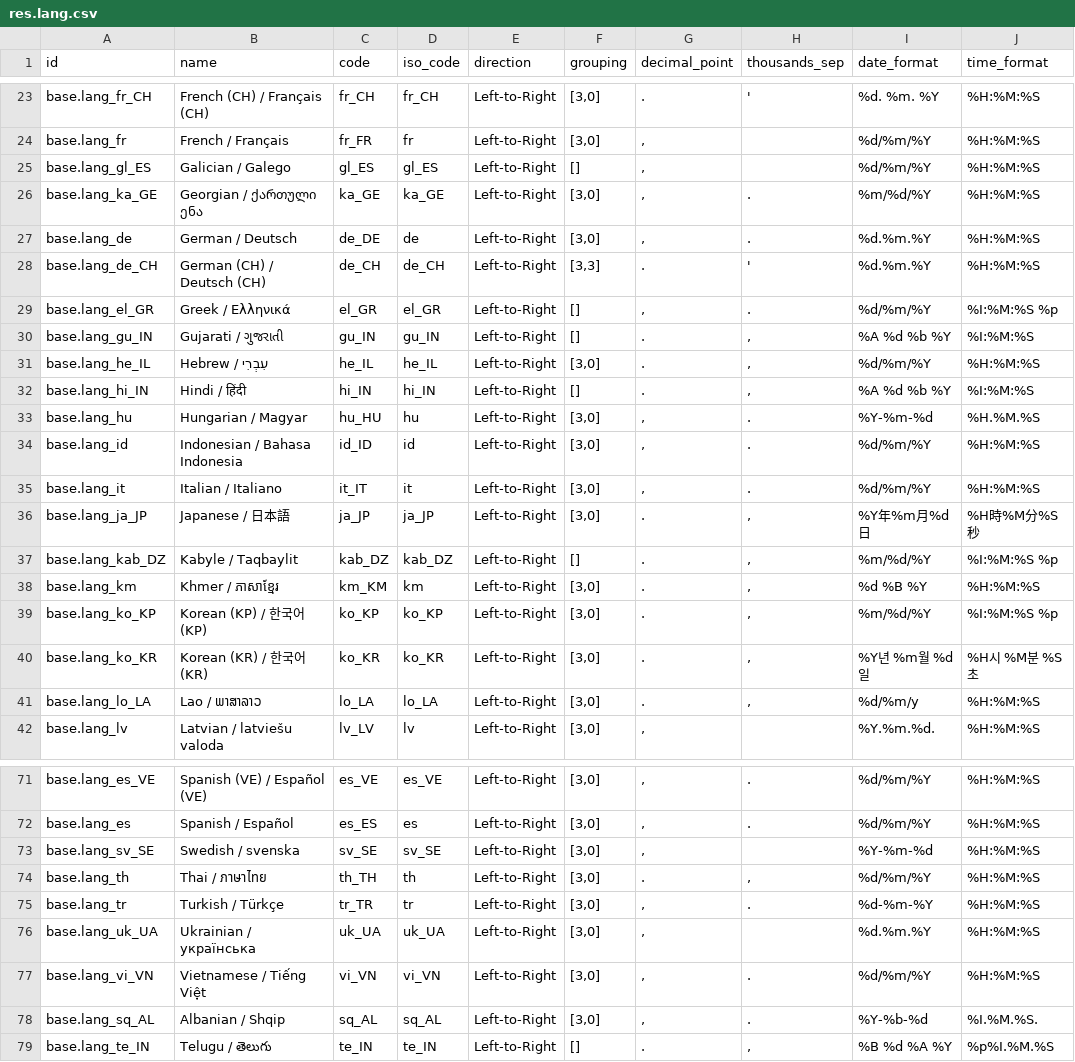
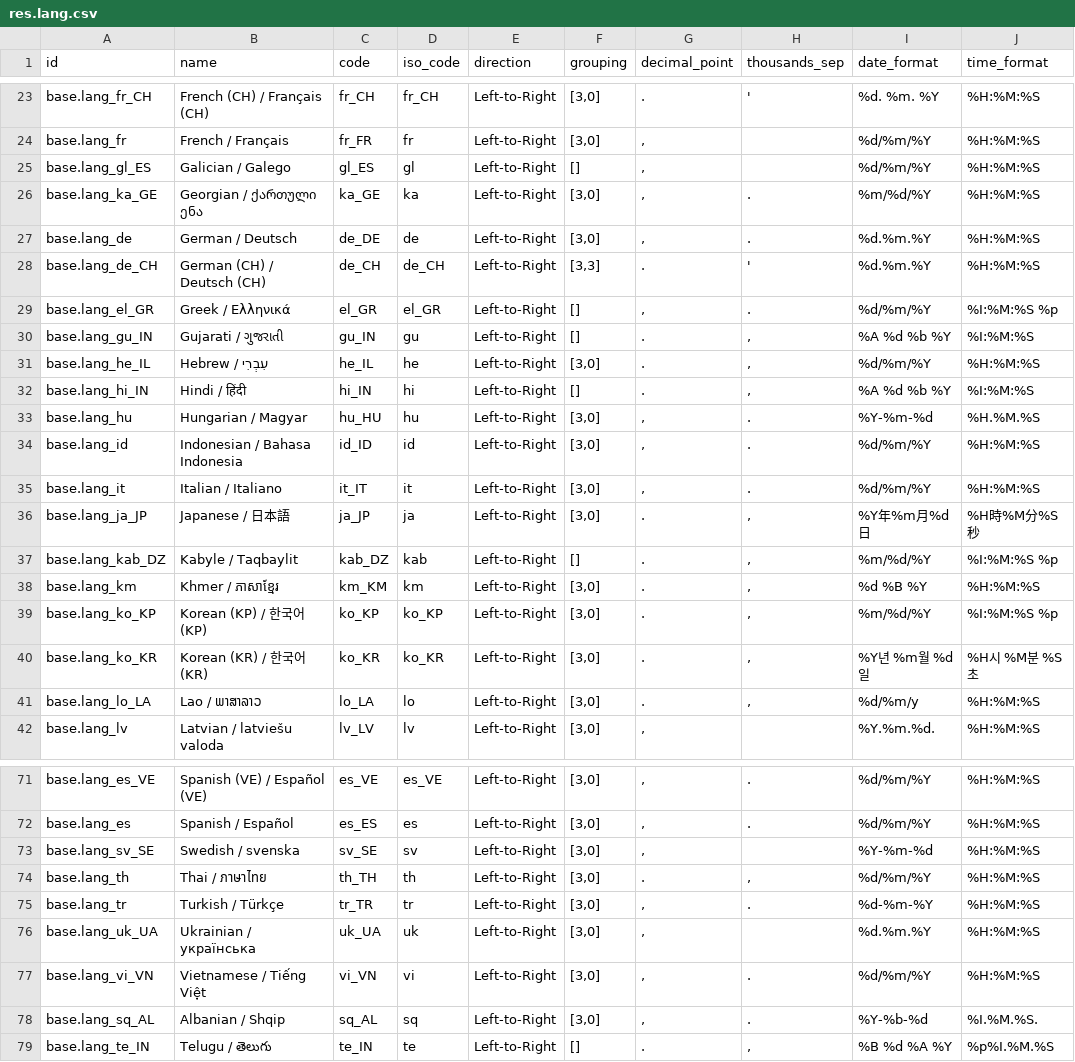
Before and after one commit to gagaboy/odoo10_plus, a CSV file: flectra/addons/base/res/res.lang.csv, drawn as a sheet; only a part is shown, gaps mark what is left out; the diff covers the shown part only; the diff names each change by its address in the sheet, - before the commit and + after, or states it on an @@ line.

```diff
--- a/flectra/addons/base/res/res.lang.csv
+++ b/flectra/addons/base/res/res.lang.csv
-D25 (iso_code): gl_ES
+D25 (iso_code): gl
-D26 (iso_code): ka_GE
+D26 (iso_code): ka
-D30 (iso_code): gu_IN
+D30 (iso_code): gu
-D31 (iso_code): he_IL
+D31 (iso_code): he
-D32 (iso_code): hi_IN
+D32 (iso_code): hi
-D36 (iso_code): ja_JP
+D36 (iso_code): ja
-D37 (iso_code): kab_DZ
+D37 (iso_code): kab
-D41 (iso_code): lo_LA
+D41 (iso_code): lo
-D73 (iso_code): sv_SE
+D73 (iso_code): sv
-D76 (iso_code): uk_UA
+D76 (iso_code): uk
-D77 (iso_code): vi_VN
+D77 (iso_code): vi
-D78 (iso_code): sq_AL
+D78 (iso_code): sq
-D79 (iso_code): te_IN
+D79 (iso_code): te
```
Also changed, not shown: 4 edited cells elsewhere in this file, flectra/addons/base/security/ir.model.access.csv, 33 other files.
